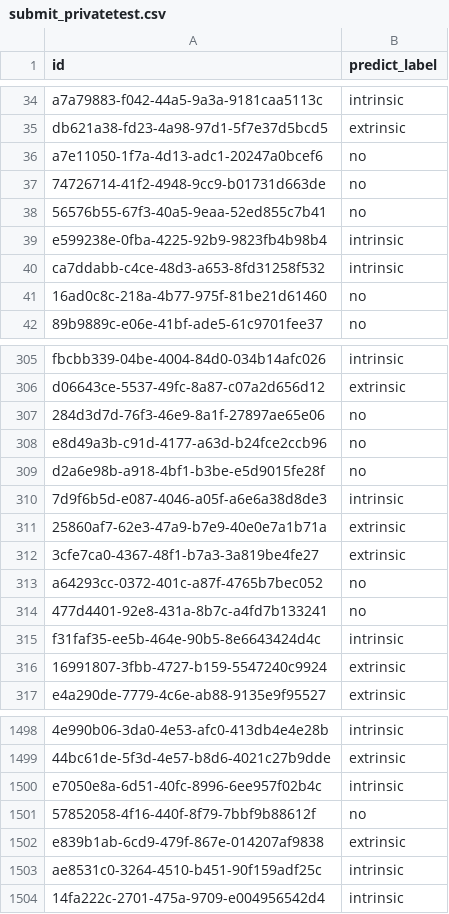
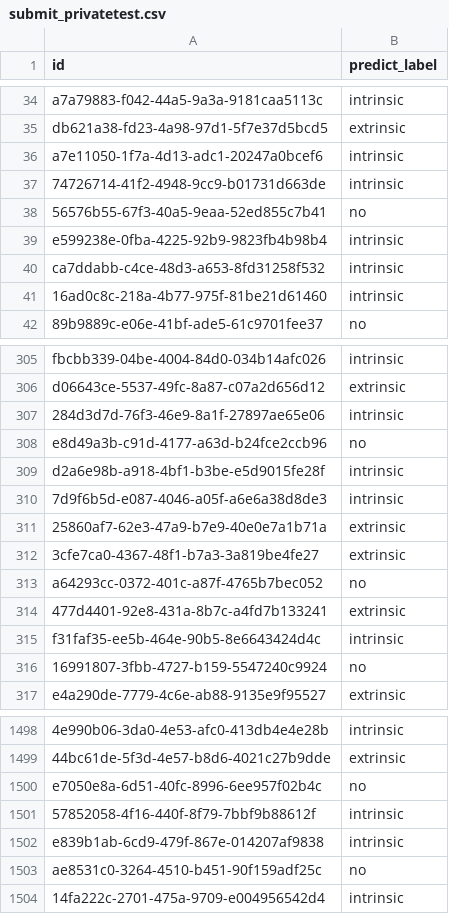
Before and after one commit to hoanglvuit/DSC_2025, a CSV file: output/dangvantuan_vietnamese-document-embedding/fold_3/submit_privatetest.csv, drawn as a sheet; only a part is shown, gaps mark what is left out; the diff covers the shown part only; the diff names each change by its address in the sheet, - before the commit and + after, or states it on an @@ line.

```diff
--- a/output/dangvantuan_vietnamese-document-embedding/fold_3/submit_privatetest.csv
+++ b/output/dangvantuan_vietnamese-document-embedding/fold_3/submit_privatetest.csv
-B36:B37 (predict_label): no
+B36:B37 (predict_label): intrinsic
-B41 (predict_label): no
+B41 (predict_label): intrinsic
-B307 (predict_label): no
+B307 (predict_label): intrinsic
-B309 (predict_label): no
+B309 (predict_label): intrinsic
-B314 (predict_label): no
+B314 (predict_label): extrinsic
-B316 (predict_label): extrinsic
+B316 (predict_label): no
-B1500 (predict_label): intrinsic
+B1500 (predict_label): no
-B1501 (predict_label): no
+B1501 (predict_label): intrinsic
-B1502 (predict_label): extrinsic
+B1502 (predict_label): intrinsic
-B1503 (predict_label): intrinsic
+B1503 (predict_label): no
```
Also changed, not shown: 110 edited cells elsewhere in this file, output/dangvantuan_vietnamese-document-embedding/fold_2/dev_predictions.csv, output/dangvantuan_vietnamese-document-embedding/fold_2/submit_privatetest.csv, 23 other files.
